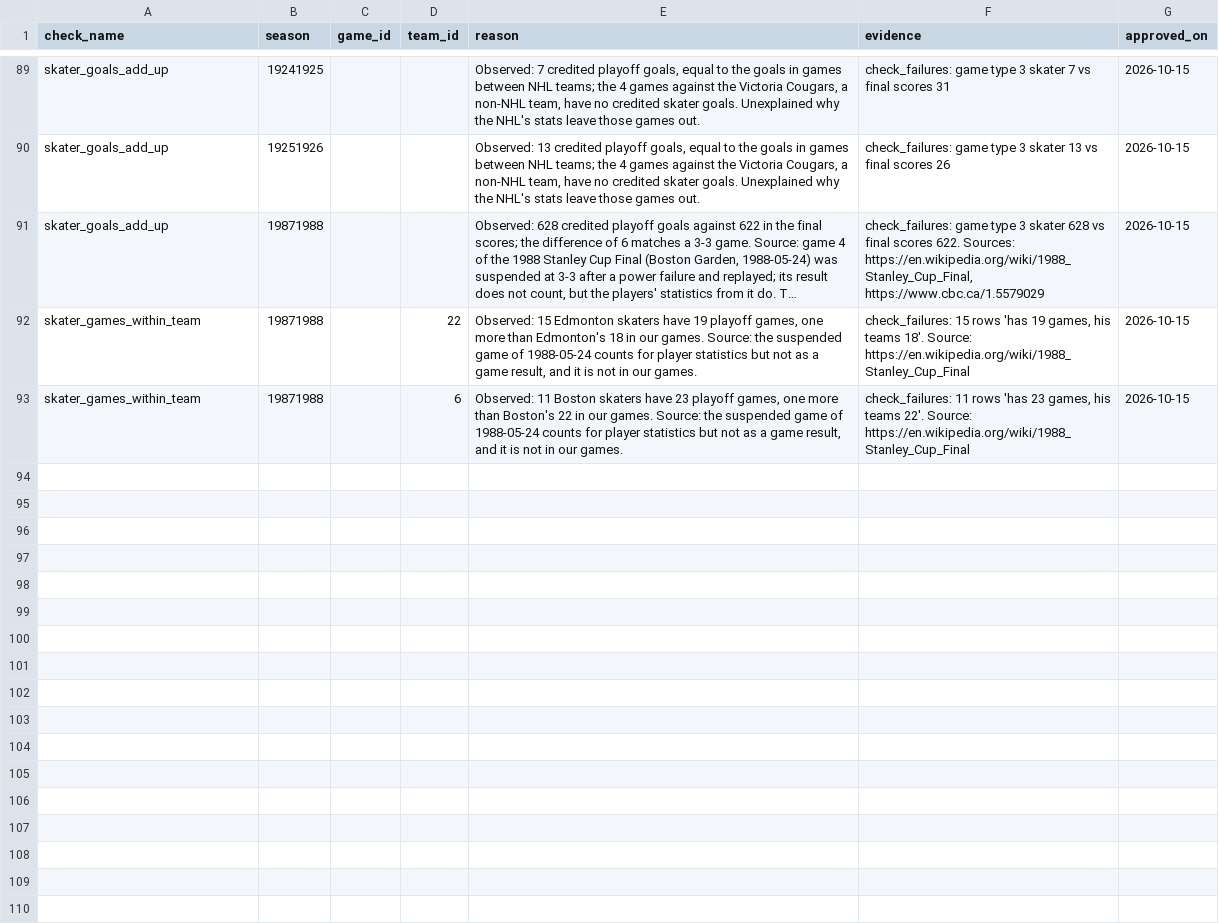
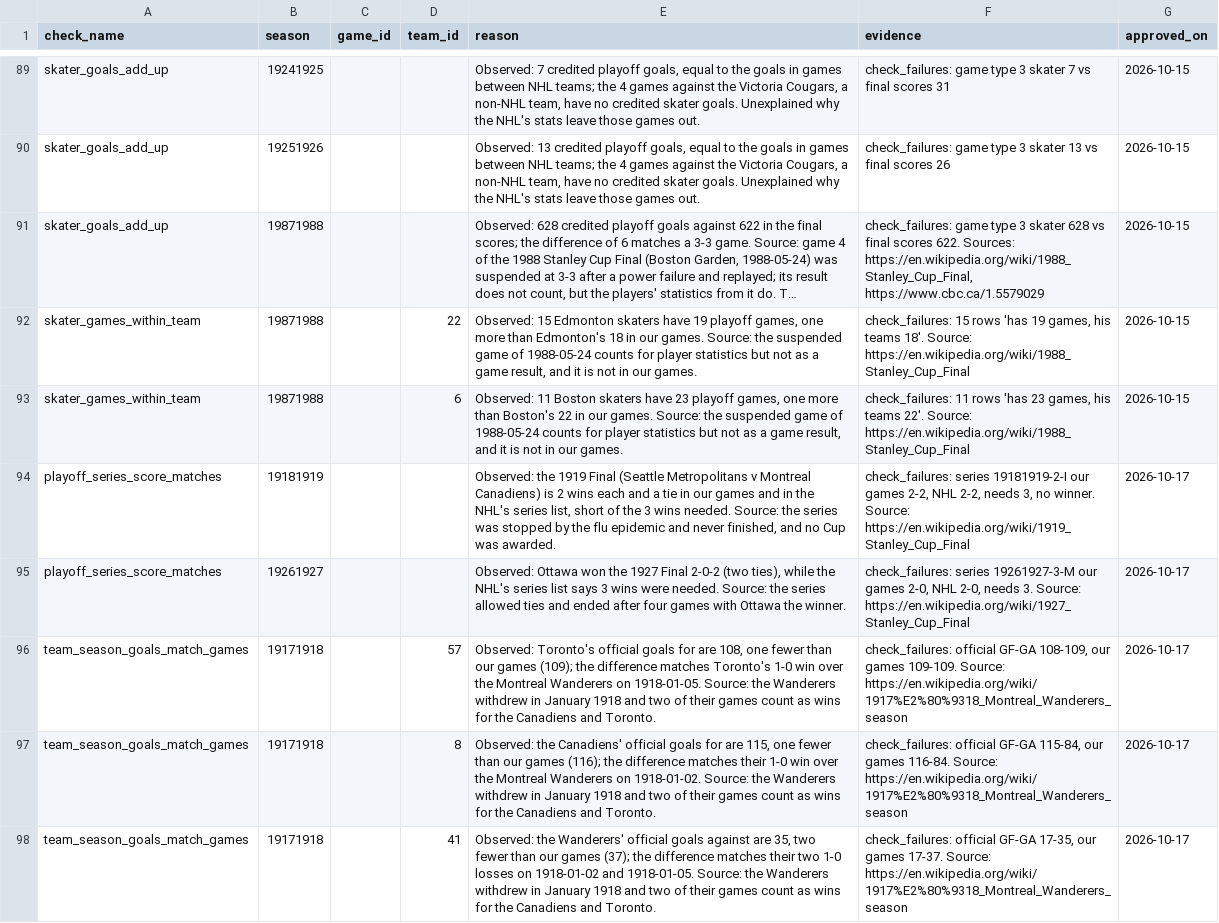
Before and after one commit to thehockeyexpert/nhl-data, a CSV file: dbt/seeds/check_exceptions.csv, drawn as a sheet; only a part is shown, gaps mark what is left out; long unchanged cells end in …; the diff names each change by its address in the sheet, - before the commit and + after, or states it on an @@ line.

```diff
--- a/dbt/seeds/check_exceptions.csv
+++ b/dbt/seeds/check_exceptions.csv
+row 94: playoff_series_score_matches | 19181919 |  |  | Observed: the 1919 Final (Seattle Metropolitans v Montreal Canadiens) is 2 wins each and a tie in our games and in the NHL's series list, short of the 3 wins needed. Source: the series was stopped by the flu epidemic and never finished, and no Cup was awarded. | check_failures: series 19181919-2-I our games 2-2, NHL 2-2, needs 3, no winner. Source: https://en.wikipedia.org/wiki/1919_Stanley_Cup_Final | 2026-10-17
+row 95: playoff_series_score_matches | 19261927 |  |  | Observed: Ottawa won the 1927 Final 2-0-2 (two ties), while the NHL's series list says 3 wins were needed. Source: the series allowed ties and ended after four games with Ottawa the winner. | check_failures: series 19261927-3-M our games 2-0, NHL 2-0, needs 3. Source: https://en.wikipedia.org/wiki/1927_Stanley_Cup_Final | 2026-10-17
+row 96: team_season_goals_match_games | 19171918 |  | 57 | Observed: Toronto's official goals for are 108, one fewer than our games (109); the difference matches Toronto's 1-0 win over the Montreal Wanderers on 1918-01-05. Source: the Wanderers withdrew in January 1918 and two of their games count as wins for the Canadiens and Toronto. | check_failures: official GF-GA 108-109, our games 109-109. Source: https://en.wikipedia.org/wiki/1917%E2%80%9318_Montreal_Wanderers_season | 2026-10-17
+row 97: team_season_goals_match_games | 19171918 |  | 8 | Observed: the Canadiens' official goals for are 115, one fewer than our games (116); the difference matches their 1-0 win over the Montreal Wanderers on 1918-01-02. Source: the Wanderers withdrew in January 1918 and two of their games count as wins for the Canadiens and Toronto. | check_failures: official GF-GA 115-84, our games 116-84. Source: https://en.wikipedia.org/wiki/1917%E2%80%9318_Montreal_Wanderers_season | 2026-10-17
+row 98: team_season_goals_match_games | 19171918 |  | 41 | Observed: the Wanderers' official goals against are 35, two fewer than our games (37); the difference matches their two 1-0 losses on 1918-01-02 and 1918-01-05. Source: the Wanderers withdrew in January 1918 and two of their games count as wins for the Canadiens and Toronto. | check_failures: official GF-GA 17-35, our games 17-37. Source: https://en.wikipedia.org/wiki/1917%E2%80%9318_Montreal_Wanderers_season | 2026-10-17
```
Also changed, not shown: 18 other files.
